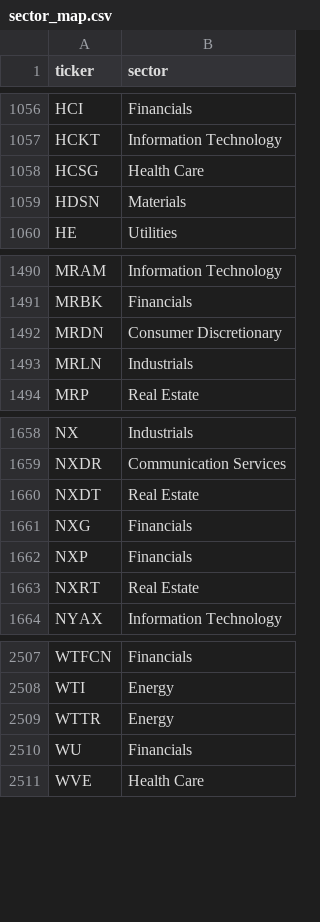
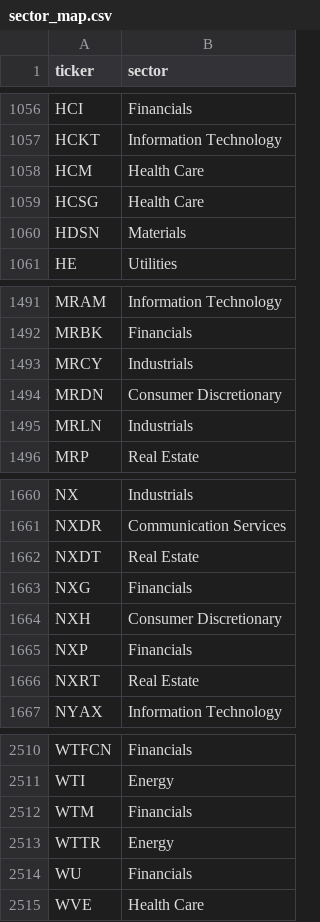
Before and after one commit to ArnaudVarela/TradingScan, a CSV file: sector_map.csv, drawn as a sheet; only a part is shown, gaps mark what is left out.

```diff
--- a/sector_map.csv
+++ b/sector_map.csv
@@ -1057,2 +1057,3 @@ HCI,Financials
 HCKT,Information Technology
+HCM,Health Care
 HCSG,Health Care
@@ -1491,2 +1492,3 @@ MRAM,Information Technology
 MRBK,Financials
+MRCY,Industrials
 MRDN,Consumer Discretionary
@@ -1661,2 +1663,3 @@ NXDT,Real Estate
 NXG,Financials
+NXH,Consumer Discretionary
 NXP,Financials
@@ -2508,2 +2511,3 @@ WTFCN,Financials
 WTI,Energy
+WTM,Financials
 WTTR,Energy
```
Also changed, not shown: market_universe.csv.
